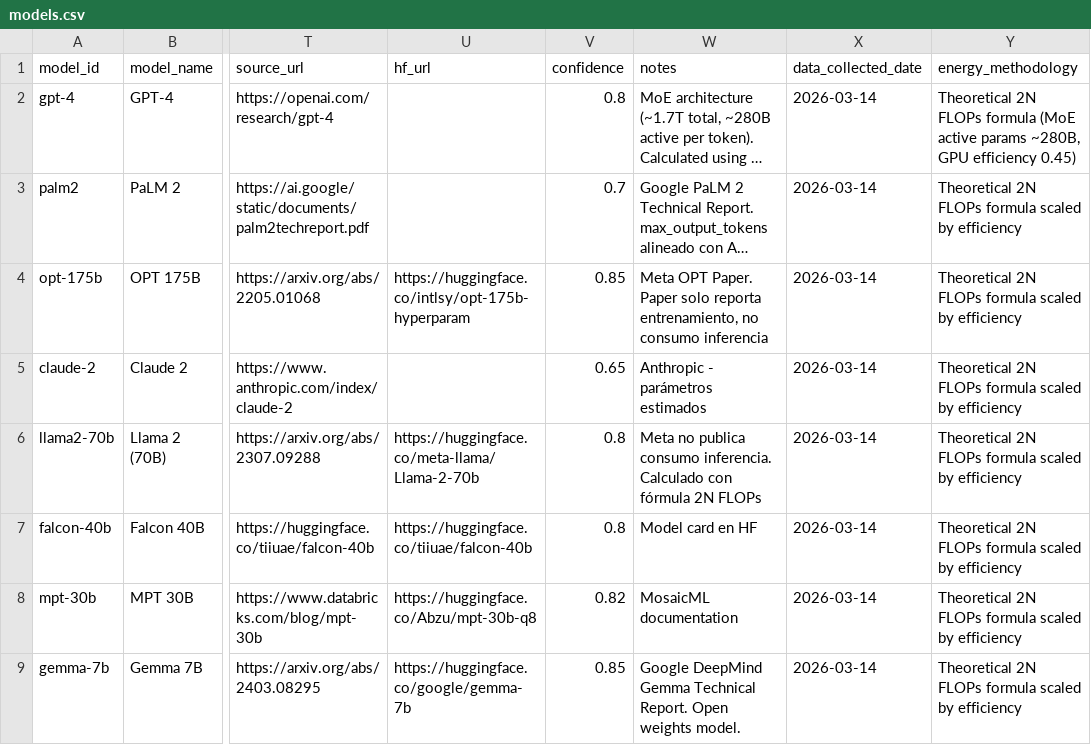
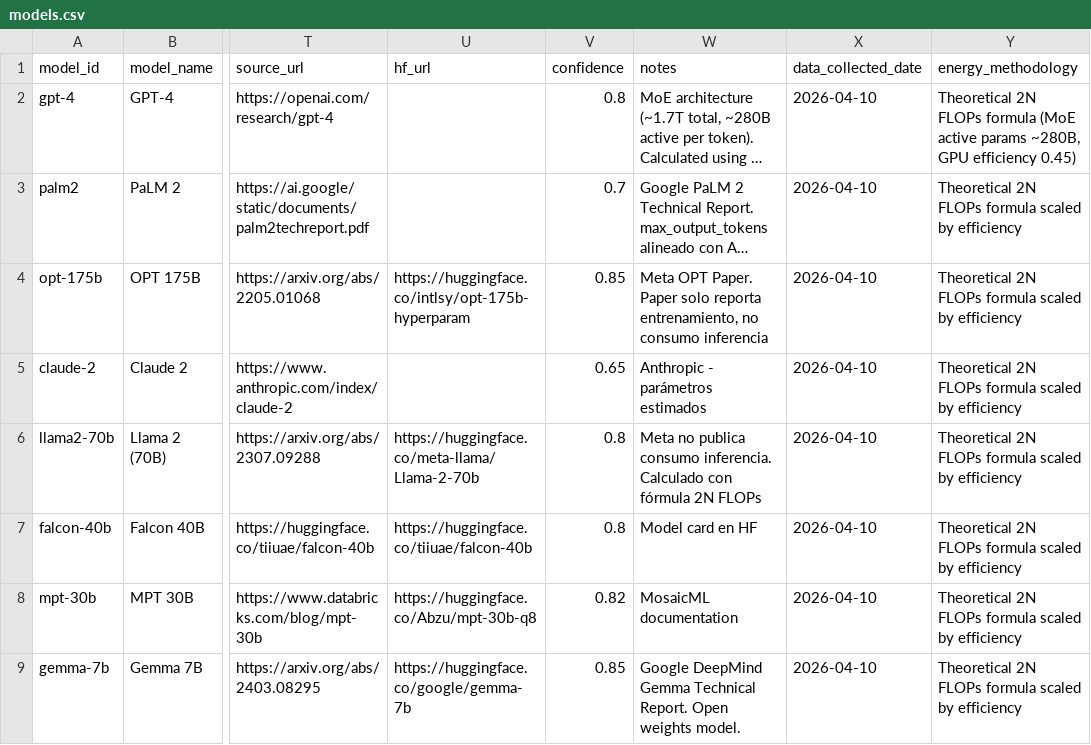
Before and after one commit to antonioluisjf22/TFG-Evaluacion-del-impacto-medioambiental-de-modelos-de-Inteligencia-Artificial, a CSV file: datasets/raw/models/models.csv, drawn as a sheet; only a part is shown, gaps mark what is left out; long unchanged cells end in …; the diff covers the shown part only; the diff names each change by its address in the sheet, - before the commit and + after, or states it on an @@ line.

Commit message:
fix: add custom model propagation, enhance Pareto analysis with quality, polish UI

```diff
--- a/datasets/raw/models/models.csv
+++ b/datasets/raw/models/models.csv
-X2:X9 (data_collected_date): 2026-03-14
+X2:X9 (data_collected_date): 2026-04-10
```
Also changed, not shown: 5 added rows and 2 edited cells elsewhere in this file, 8 other files.
